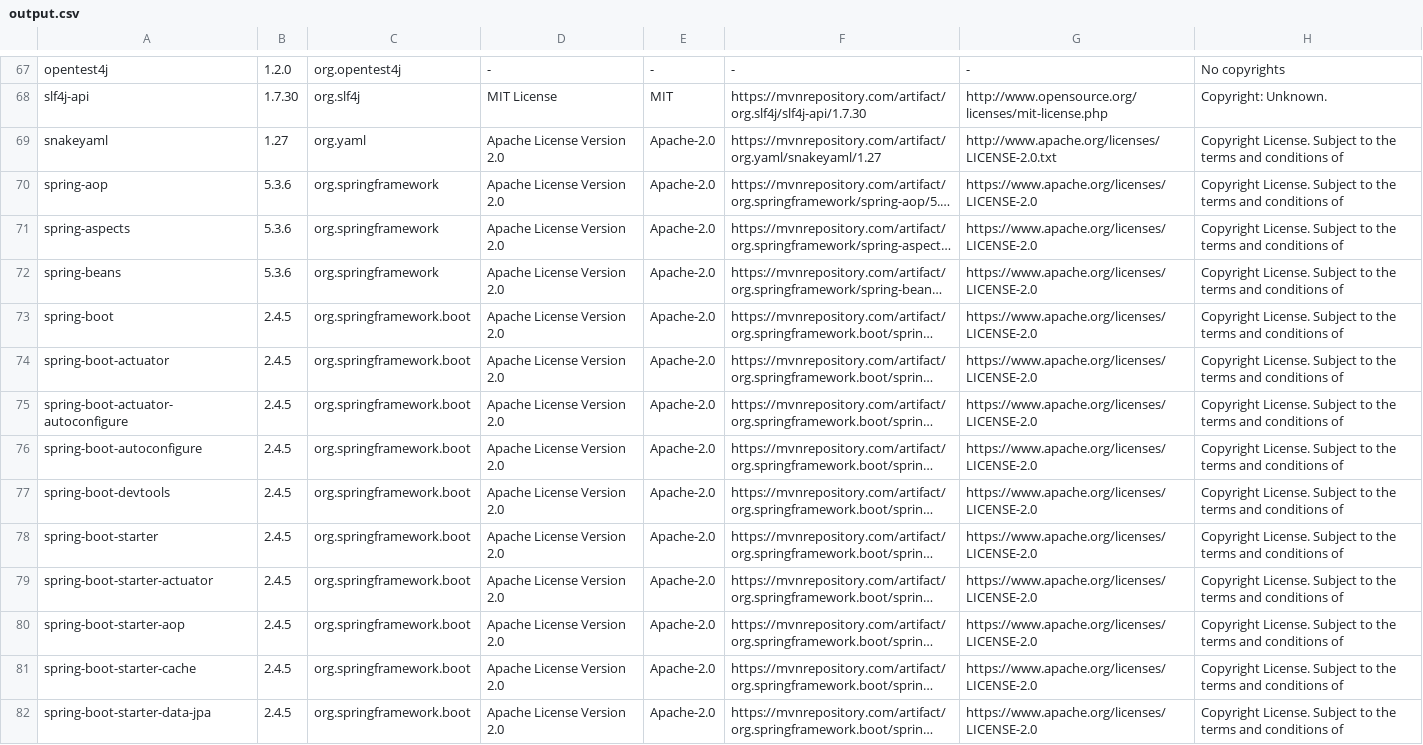
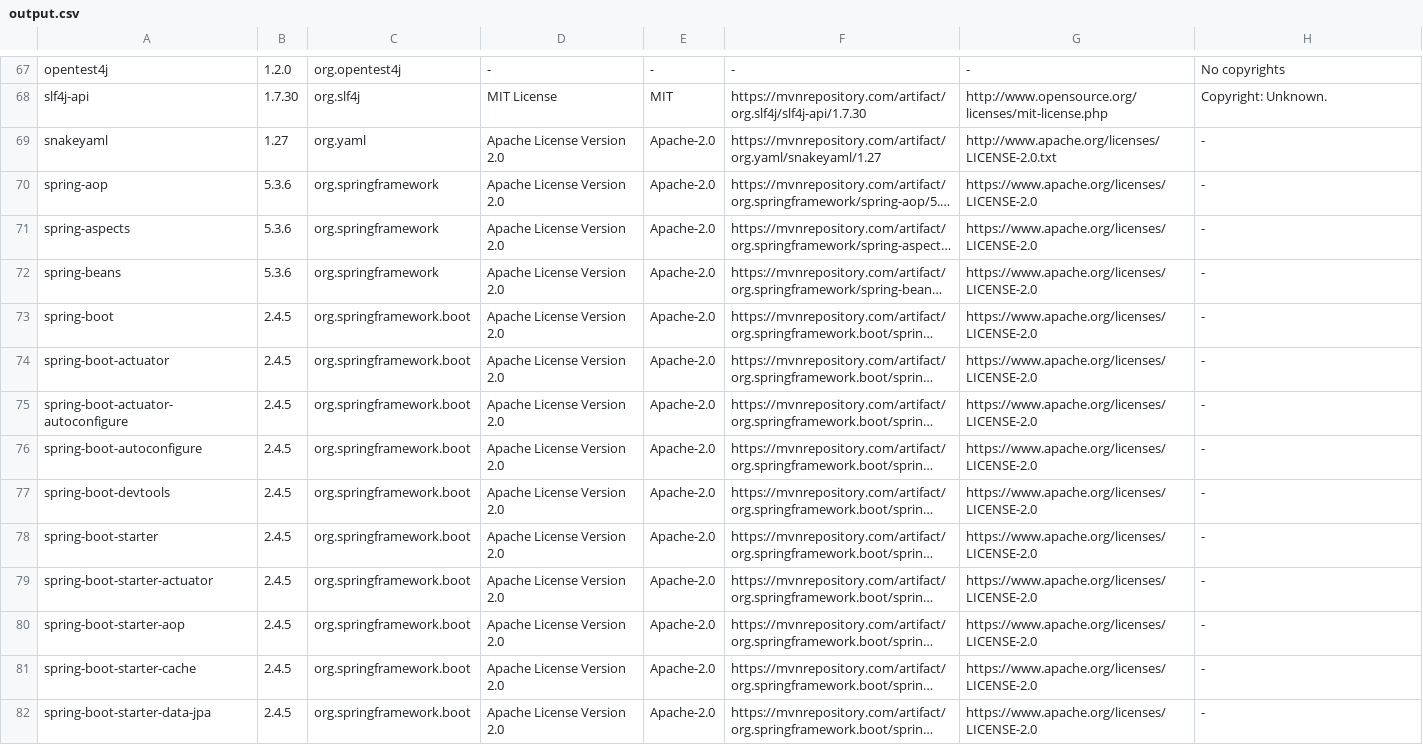
Before and after one commit to Kurii957/license-listing, a CSV file: files/output.csv, drawn as a sheet; only a part is shown, gaps mark what is left out; long unchanged cells end in …; the diff covers the shown part only; the diff names each change by its address in the sheet, - before the commit and + after, or states it on an @@ line.

```diff
--- a/files/output.csv
+++ b/files/output.csv
-H69:H82: Copyright License. Subject to the terms and conditions of
+H69:H82: -
```
Also changed, not shown: 51 edited cells elsewhere in this file, 1 other file.
